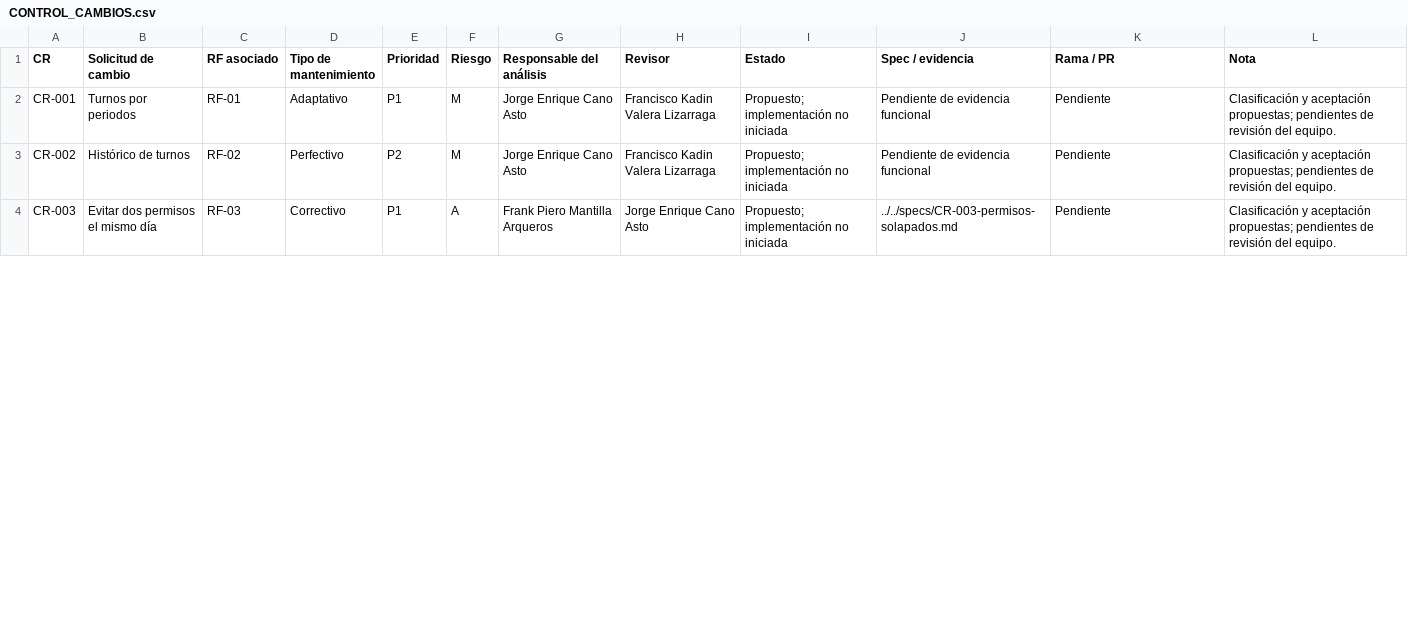
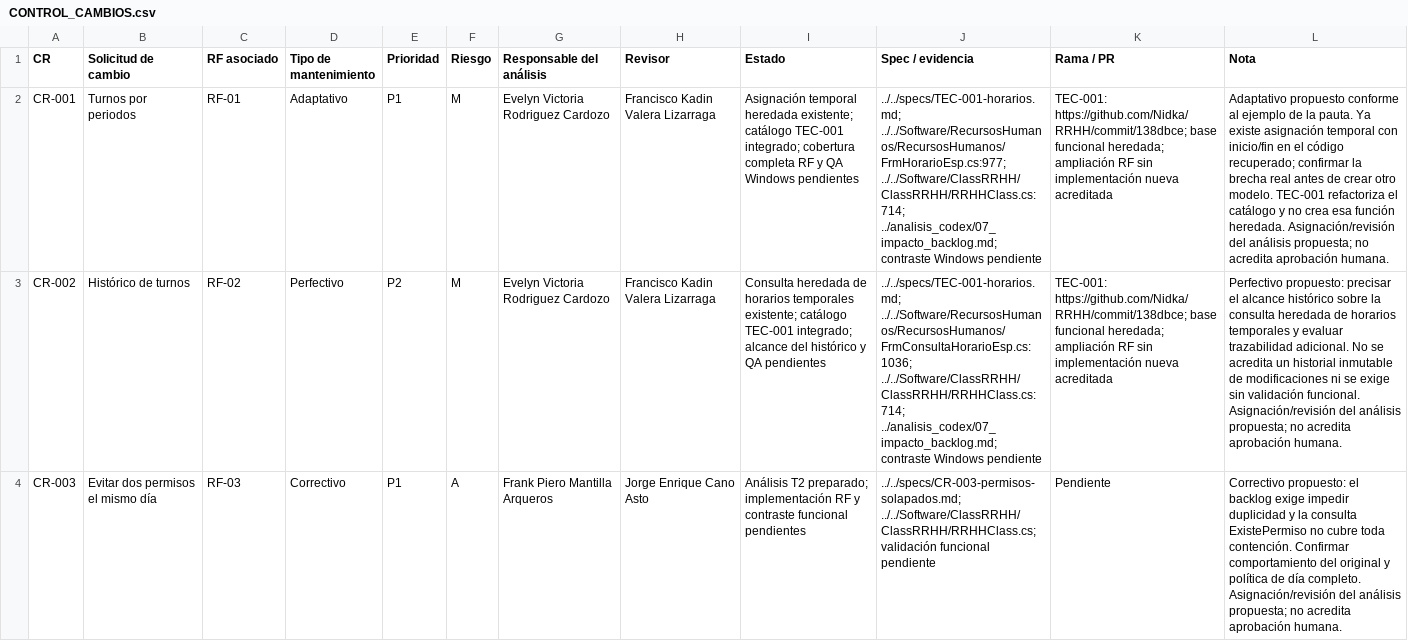
Before and after one commit to Nidka/RRHH, a CSV file: docs/t2/CONTROL_CAMBIOS.csv, drawn as a sheet; only a part is shown; the diff covers the shown part only; the diff names each change by its address in the sheet, - before the commit and + after, or states it on an @@ line.

Commit message:
docs(T2): conservar analisis tecnico y depurar seguimiento sin Word

```diff
--- a/docs/t2/CONTROL_CAMBIOS.csv
+++ b/docs/t2/CONTROL_CAMBIOS.csv
-G2:G3 (Responsable del análisis): Jorge Enrique Cano Asto
+G2:G3 (Responsable del análisis): Evelyn Victoria Rodriguez Cardozo
-I2 (Estado): Propuesto; implementación no iniciada
+I2 (Estado): Asignación temporal heredada existente; catálogo TEC-001 integrado; cobertura completa RF y QA Windows pendientes
-J2 (Spec / evidencia): Pendiente de evidencia funcional
+J2 (Spec / evidencia): ../../specs/TEC-001-horarios.md; ../../Software/RecursosHumanos/RecursosHumanos/FrmHorarioEsp.cs:977; ../../Software/ClassRRHH/ClassRRHH/RRHHClass.cs:714; ../analisis_codex/07_impacto_backlog.md; contraste Windows pendiente
-K2:K3 (Rama / PR): Pendiente
+K2:K3 (Rama / PR): TEC-001: https://github.com/Nidka/RRHH/commit/138dbce; base funcional heredada; ampliación RF sin implementación nueva acreditada
-L2 (Nota): Clasificación y aceptación propuestas; pendientes de revisión del equipo.
+L2 (Nota): Adaptativo propuesto conforme al ejemplo de la pauta. Ya existe asignación temporal con inicio/fin en el código recuperado; confirmar la brecha real antes de crear otro modelo. TEC-001 refactoriza el catálogo y no crea esa función heredada. Asignación/revisión del análisis propuesta; no acredita aprobación humana.
-I3 (Estado): Propuesto; implementación no iniciada
+I3 (Estado): Consulta heredada de horarios temporales existente; catálogo TEC-001 integrado; alcance del histórico y QA pendientes
-J3 (Spec / evidencia): Pendiente de evidencia funcional
+J3 (Spec / evidencia): ../../specs/TEC-001-horarios.md; ../../Software/RecursosHumanos/RecursosHumanos/FrmConsultaHorarioEsp.cs:1036; ../../Software/ClassRRHH/ClassRRHH/RRHHClass.cs:714; ../analisis_codex/07_impacto_backlog.md; contraste Windows pendiente
-L3 (Nota): Clasificación y aceptación propuestas; pendientes de revisión del equipo.
+L3 (Nota): Perfectivo propuesto: precisar el alcance histórico sobre la consulta heredada de horarios temporales y evaluar trazabilidad adicional. No se acredita un historial inmutable de modificaciones ni se exige sin validación funcional. Asignación/revisión del análisis propuesta; no acredita aprobación humana.
-I4 (Estado): Propuesto; implementación no iniciada
+I4 (Estado): Análisis T2 preparado; implementación RF y contraste funcional pendientes
-J4 (Spec / evidencia): ../../specs/CR-003-permisos-solapados.md
+J4 (Spec / evidencia): ../../specs/CR-003-permisos-solapados.md; ../../Software/ClassRRHH/ClassRRHH/RRHHClass.cs; validación funcional pendiente
-L4 (Nota): Clasificación y aceptación propuestas; pendientes de revisión del equipo.
+L4 (Nota): Correctivo propuesto: el backlog exige impedir duplicidad y la consulta ExistePermiso no cubre toda contención. Confirmar comportamiento del original y política de día completo. Asignación/revisión del análisis propuesta; no acredita aprobación humana.
```
Also changed, not shown: 52 edited cells elsewhere in this file, 24 other files.
